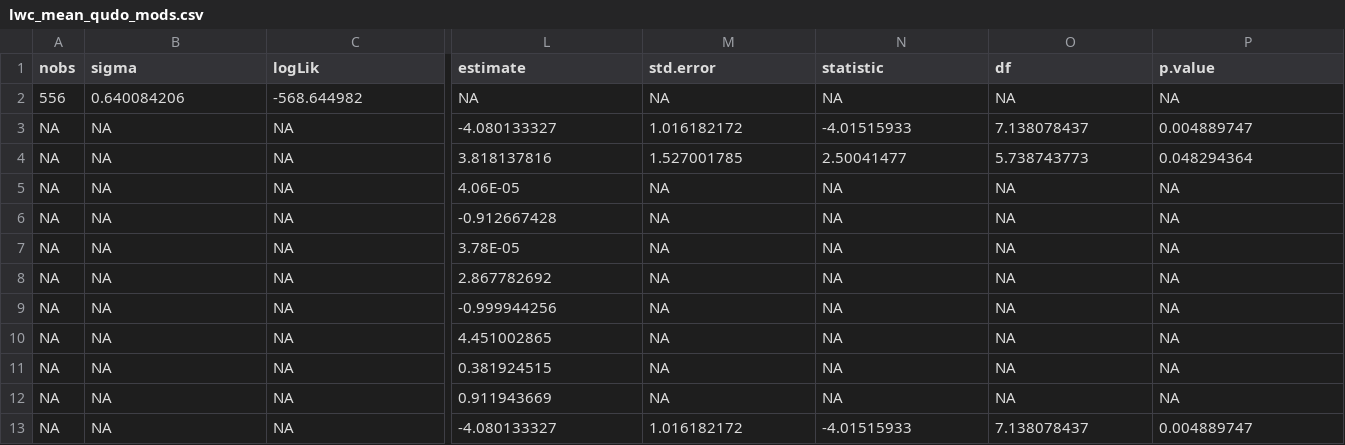
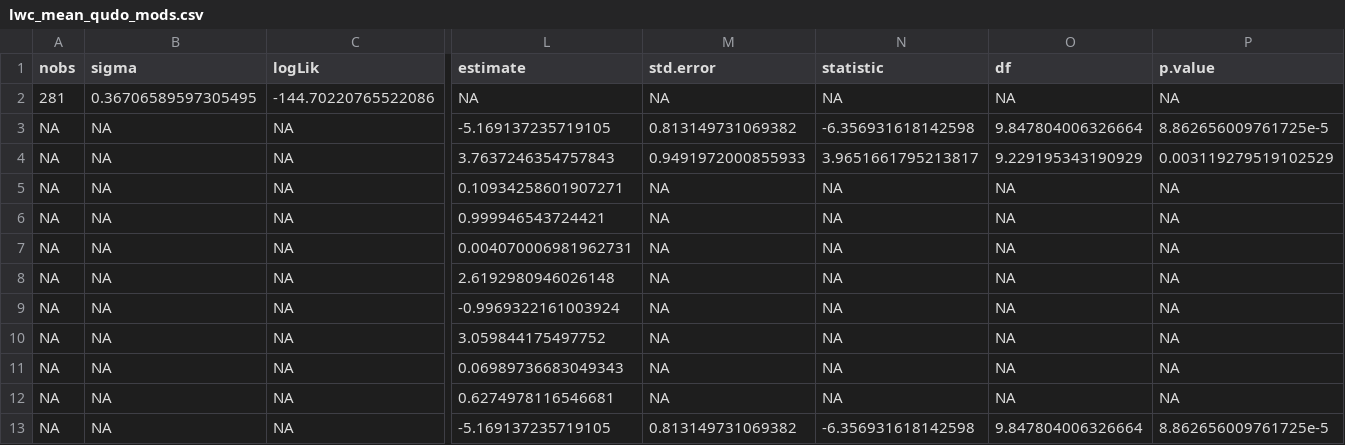
Before and after one commit to bovingi/mpa_lwc_lwa_cwc, a CSV file: processed-data/model results/lwc_mean_qudo_mods.csv, drawn as a sheet; only a part is shown, gaps mark what is left out; the diff covers the shown part only; the diff names each change by its address in the sheet, - before the commit and + after, or states it on an @@ line.

```diff
--- a/processed-data/model results/lwc_mean_qudo_mods.csv
+++ b/processed-data/model results/lwc_mean_qudo_mods.csv
-A2 (nobs): 556
+A2 (nobs): 281
-B2 (sigma): 0.640084206
+B2 (sigma): 0.36706589597305495
-C2 (logLik): -568.644982
+C2 (logLik): -144.70220765522086
-L3 (estimate): -4.080133327
+L3 (estimate): -5.169137235719105
-M3 (std.error): 1.016182172
+M3 (std.error): 0.813149731069382
-N3 (statistic): -4.01515933
+N3 (statistic): -6.356931618142598
-O3 (df): 7.138078437
+O3 (df): 9.847804006326664
-P3 (p.value): 0.004889747
+P3 (p.value): 8.862656009761725e-5
-L4 (estimate): 3.818137816
+L4 (estimate): 3.7637246354757843
-M4 (std.error): 1.527001785
+M4 (std.error): 0.9491972000855933
-N4 (statistic): 2.50041477
+N4 (statistic): 3.9651661795213817
-O4 (df): 5.738743773
+O4 (df): 9.229195343190929
-P4 (p.value): 0.048294364
+P4 (p.value): 0.003119279519102529
-L5 (estimate): 4.06E-05
+L5 (estimate): 0.10934258601907271
-L6 (estimate): -0.912667428
+L6 (estimate): 0.999946543724421
-L7 (estimate): 3.78E-05
+L7 (estimate): 0.004070006981962731
-L8 (estimate): 2.867782692
+L8 (estimate): 2.6192980946026148
-L9 (estimate): -0.999944256
+L9 (estimate): -0.9969322161003924
-L10 (estimate): 4.451002865
+L10 (estimate): 3.059844175497752
-L11 (estimate): 0.381924515
+L11 (estimate): 0.06989736683049343
-L12 (estimate): 0.911943669
+L12 (estimate): 0.6274978116546681
-L13 (estimate): -4.080133327
+L13 (estimate): -5.169137235719105
-M13 (std.error): 1.016182172
+M13 (std.error): 0.813149731069382
-N13 (statistic): -4.01515933
+N13 (statistic): -6.356931618142598
-O13 (df): 7.138078437
+O13 (df): 9.847804006326664
-P13 (p.value): 0.004889747
+P13 (p.value): 8.862656009761725e-5
```
Also changed, not shown: 67 edited cells elsewhere in this file, 16 other files.
